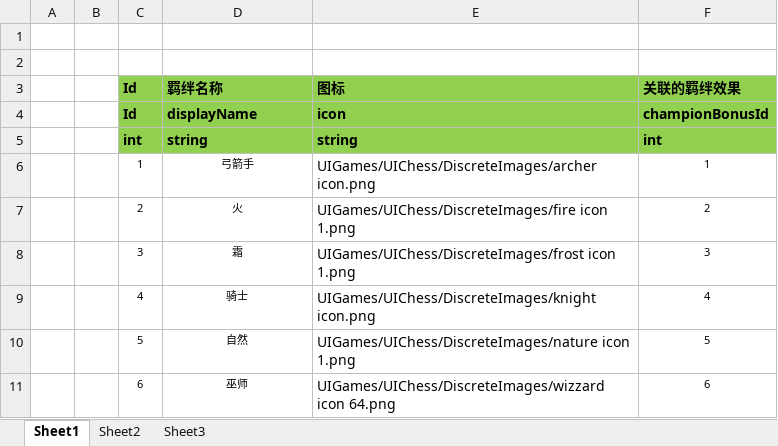
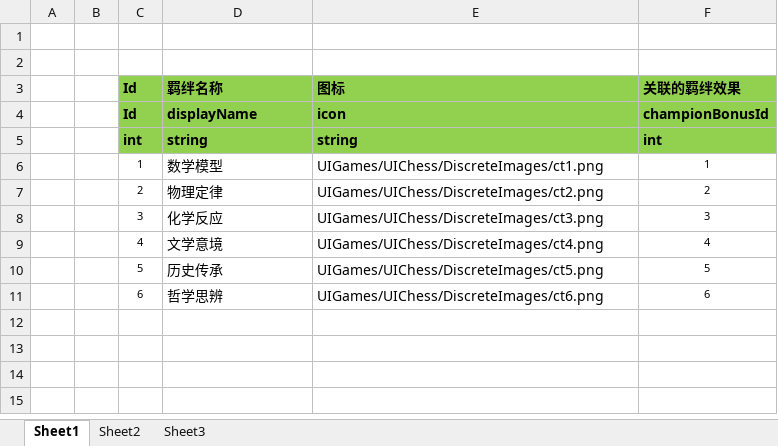
Before and after one commit to zhaohuanke123/ETPro, an Excel workbook: Excel/ChampionTypeConfig.xlsx, sheet Sheet1, drawn as a sheet; values as stored, in another font and other column widths than the file's, no borders; the diff names each change by its address in the sheet, - before the commit and + after, or states it on an @@ line.

```diff
--- a/Excel/ChampionTypeConfig.xlsx (sheet Sheet1)
+++ b/Excel/ChampionTypeConfig.xlsx (sheet Sheet1)
-D6 (羁绊名称): 弓箭手
+D6 (羁绊名称): 数学模型
@@ D6:D11 text size: larger, alignment: center → left @@
-E6 (图标): UIGames/UIChess/DiscreteImages/archer icon.png
+E6 (图标): UIGames/UIChess/DiscreteImages/ct1.png
-D7 (羁绊名称): 火
+D7 (羁绊名称): 物理定律
-E7 (图标): UIGames/UIChess/DiscreteImages/fire icon 1.png
+E7 (图标): UIGames/UIChess/DiscreteImages/ct2.png
-D8 (羁绊名称): 霜
+D8 (羁绊名称): 化学反应
-E8 (图标): UIGames/UIChess/DiscreteImages/frost icon 1.png
+E8 (图标): UIGames/UIChess/DiscreteImages/ct3.png
-D9 (羁绊名称): 骑士
+D9 (羁绊名称): 文学意境
-E9 (图标): UIGames/UIChess/DiscreteImages/knight icon.png
+E9 (图标): UIGames/UIChess/DiscreteImages/ct4.png
-D10 (羁绊名称): 自然
+D10 (羁绊名称): 历史传承
-E10 (图标): UIGames/UIChess/DiscreteImages/nature icon 1.png
+E10 (图标): UIGames/UIChess/DiscreteImages/ct5.png
-D11 (羁绊名称): 巫师
+D11 (羁绊名称): 哲学思辨
-E11 (图标): UIGames/UIChess/DiscreteImages/wizzard icon 64.png
+E11 (图标): UIGames/UIChess/DiscreteImages/ct6.png
```
Also changed, not shown: Excel/ChampionBonusConfig.xlsx, Excel/ChampionConfig.xlsx, 32 other files.
